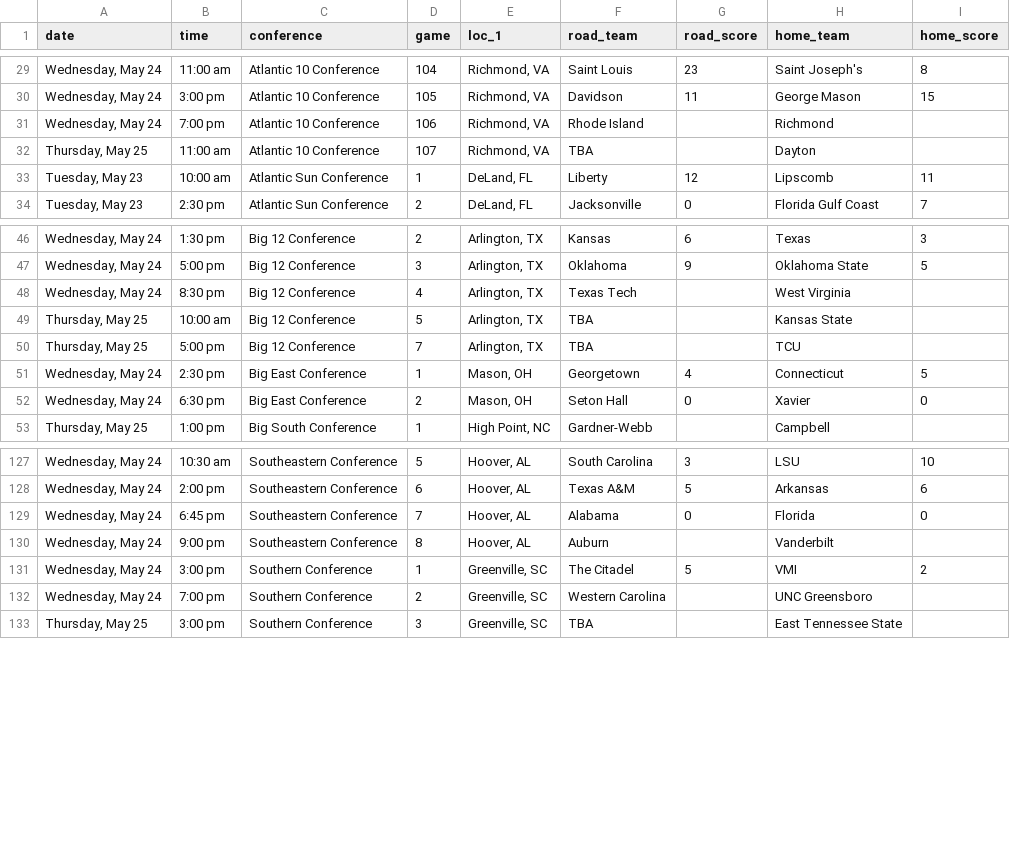
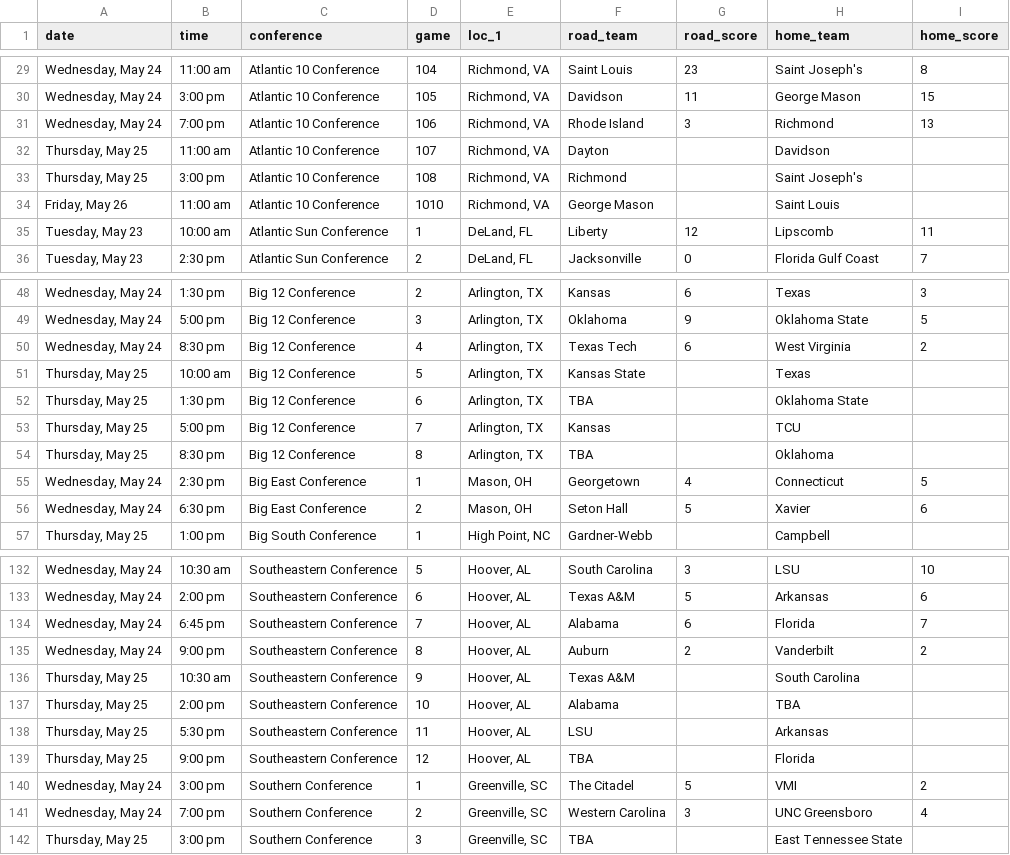
Before and after one commit to JSmith1826/BB_parks, a CSV file: data/NCAA_D1/JSON_tournaments.csv, drawn as a sheet; only a part is shown, gaps mark what is left out; the diff covers the shown part only.

```diff
--- a/data/NCAA_D1/JSON_tournaments.csv
+++ b/data/NCAA_D1/JSON_tournaments.csv
@@ -30,4 +30,6 @@ date,time,conference,game,loc_1,road_team,road_score,home_team,home_score
 "Wednesday, May 24",3:00 pm,Atlantic 10 Conference,105,"Richmond, VA",Davidson,11,George Mason,15
-"Wednesday, May 24",7:00 pm,Atlantic 10 Conference,106,"Richmond, VA",Rhode Island,,Richmond,
-"Thursday, May 25",11:00 am,Atlantic 10 Conference,107,"Richmond, VA",TBA,,Dayton,
+"Wednesday, May 24",7:00 pm,Atlantic 10 Conference,106,"Richmond, VA",Rhode Island,3,Richmond,13
+"Thursday, May 25",11:00 am,Atlantic 10 Conference,107,"Richmond, VA",Dayton,,Davidson,
+"Thursday, May 25",3:00 pm,Atlantic 10 Conference,108,"Richmond, VA",Richmond,,Saint Joseph's,
+"Friday, May 26",11:00 am,Atlantic 10 Conference,1010,"Richmond, VA",George Mason,,Saint Louis,
 "Tuesday, May 23",10:00 am,Atlantic Sun Conference,1,"DeLand, FL",Liberty,12,Lipscomb,11
@@ -47,7 +49,9 @@ date,time,conference,game,loc_1,road_team,road_score,home_team,home_score
 "Wednesday, May 24",5:00 pm,Big 12 Conference,3,"Arlington, TX",Oklahoma,9,Oklahoma State,5
-"Wednesday, May 24",8:30 pm,Big 12 Conference,4,"Arlington, TX",Texas Tech,,West Virginia,
-"Thursday, May 25",10:00 am,Big 12 Conference,5,"Arlington, TX",TBA,,Kansas State,
-"Thursday, May 25",5:00 pm,Big 12 Conference,7,"Arlington, TX",TBA,,TCU,
+"Wednesday, May 24",8:30 pm,Big 12 Conference,4,"Arlington, TX",Texas Tech,6,West Virginia,2
+"Thursday, May 25",10:00 am,Big 12 Conference,5,"Arlington, TX",Kansas State,,Texas,
+"Thursday, May 25",1:30 pm,Big 12 Conference,6,"Arlington, TX",TBA,,Oklahoma State,
+"Thursday, May 25",5:00 pm,Big 12 Conference,7,"Arlington, TX",Kansas,,TCU,
+"Thursday, May 25",8:30 pm,Big 12 Conference,8,"Arlington, TX",TBA,,Oklahoma,
 "Wednesday, May 24",2:30 pm,Big East Conference,1,"Mason, OH",Georgetown,4,Connecticut,5
-"Wednesday, May 24",6:30 pm,Big East Conference,2,"Mason, OH",Seton Hall,0,Xavier,0
+"Wednesday, May 24",6:30 pm,Big East Conference,2,"Mason, OH",Seton Hall,5,Xavier,6
 "Thursday, May 25",1:00 pm,Big South Conference,1,"High Point, NC",Gardner-Webb,,Campbell,
@@ -128,6 +133,10 @@ date,time,conference,game,loc_1,road_team,road_score,home_team,home_score
 "Wednesday, May 24",2:00 pm,Southeastern Conference,6,"Hoover, AL",Texas A&M,5,Arkansas,6
-"Wednesday, May 24",6:45 pm,Southeastern Conference,7,"Hoover, AL",Alabama,0,Florida,0
-"Wednesday, May 24",9:00 pm,Southeastern Conference,8,"Hoover, AL",Auburn,,Vanderbilt,
+"Wednesday, May 24",6:45 pm,Southeastern Conference,7,"Hoover, AL",Alabama,6,Florida,7
+"Wednesday, May 24",9:00 pm,Southeastern Conference,8,"Hoover, AL",Auburn,2,Vanderbilt,2
+"Thursday, May 25",10:30 am,Southeastern Conference,9,"Hoover, AL",Texas A&M,,South Carolina,
+"Thursday, May 25",2:00 pm,Southeastern Conference,10,"Hoover, AL",Alabama,,TBA,
+"Thursday, May 25",5:30 pm,Southeastern Conference,11,"Hoover, AL",LSU,,Arkansas,
+"Thursday, May 25",9:00 pm,Southeastern Conference,12,"Hoover, AL",TBA,,Florida,
 "Wednesday, May 24",3:00 pm,Southern Conference,1,"Greenville, SC",The Citadel,5,VMI,2
-"Wednesday, May 24",7:00 pm,Southern Conference,2,"Greenville, SC",Western Carolina,,UNC Greensboro,
+"Wednesday, May 24",7:00 pm,Southern Conference,2,"Greenville, SC",Western Carolina,3,UNC Greensboro,4
 "Thursday, May 25",3:00 pm,Southern Conference,3,"Greenville, SC",TBA,,East Tennessee State,
```
Also changed, not shown: 1 added row and 41 edited cells elsewhere in this file, data/NCAA_D1/cleaned_tournaments.csv, data/NCAA_D1/conf_tourn_map.csv, 36 other files.
